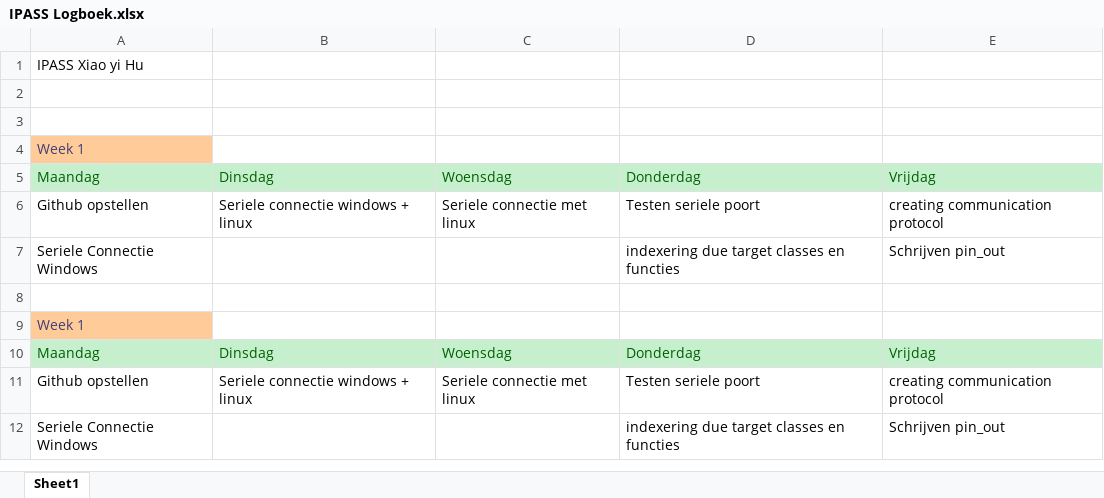
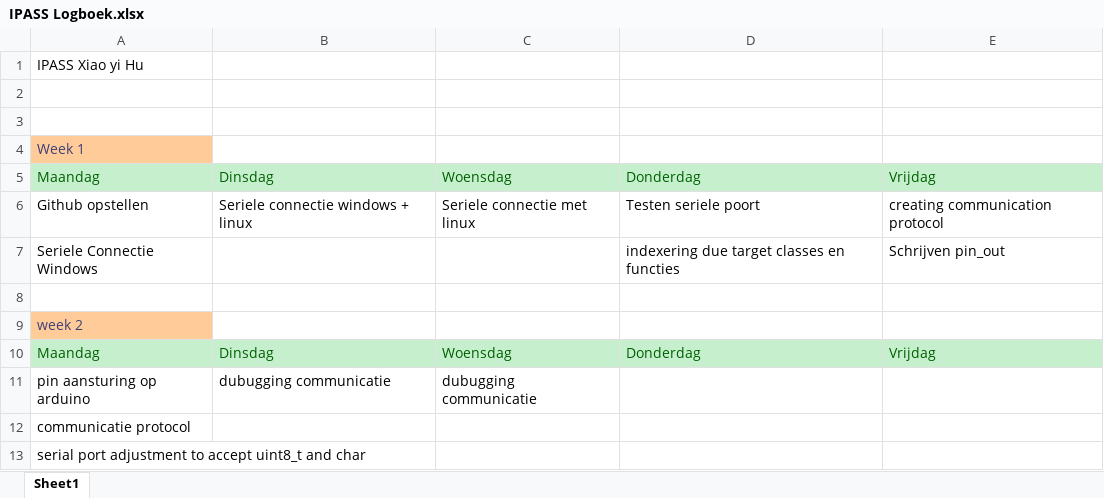
Before and after one commit to XiaoyiHu1998/IPASS_2019, an Excel workbook: Documentation/IPASS Logboek.xlsx, sheet Sheet1, drawn as a sheet; values as stored, in another font and other column widths than the file's, no borders; removed rows and columns are numbered as before the commit, all else as after; the diff names each change by its address in the sheet, - before the commit and + after, or states it on an @@ line.

Commit message:
updated logboek

```diff
--- a/Documentation/IPASS Logboek.xlsx (sheet Sheet1)
+++ b/Documentation/IPASS Logboek.xlsx (sheet Sheet1)
-A9: Week 1
+A9: week 2
-row 11: Github opstellen | Seriele connectie windows + linux | Seriele connectie met linux | Testen seriele poort | creating communication protocol
-row 12: Seriele Connectie Windows |  |  | indexering due target classes en functies | Schrijven pin_out
+row 11: pin aansturing op arduino | dubugging communicatie | dubugging communicatie
+row 12: communicatie protocol
+row 13: serial port adjustment to accept uint8_t and char
```
